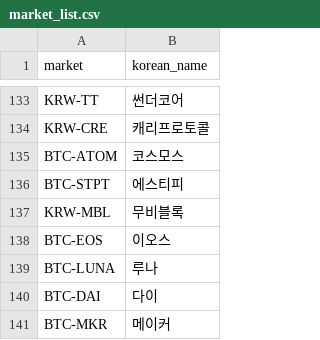
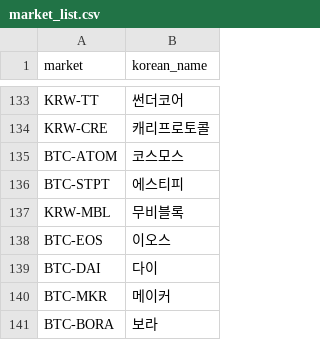
Before and after one commit to tjsgn616/ourcoinchatbot, a CSV file: app/data/market_list.csv, drawn as a sheet; only a part is shown, gaps mark what is left out; the shorter side is filled out with more unchanged rows.

```diff
--- a/app/data/market_list.csv
+++ b/app/data/market_list.csv
@@ -138,3 +138,2 @@ KRW-MBL,무비블록
 BTC-EOS,이오스
-BTC-LUNA,루나
 BTC-DAI,다이
```
Also changed, not shown: 18 other files.
